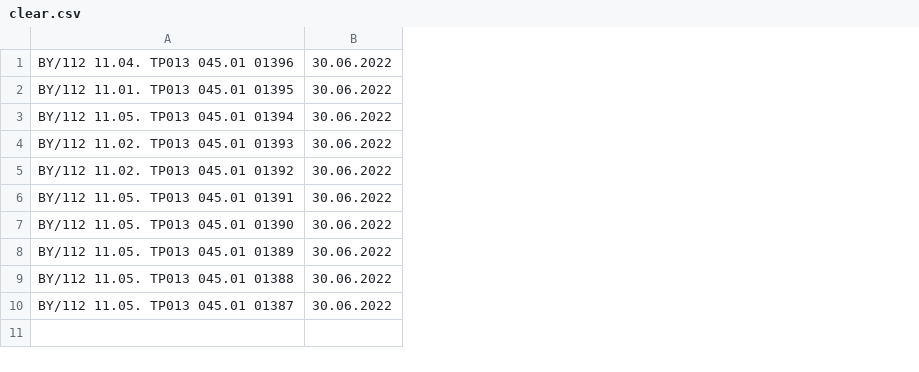
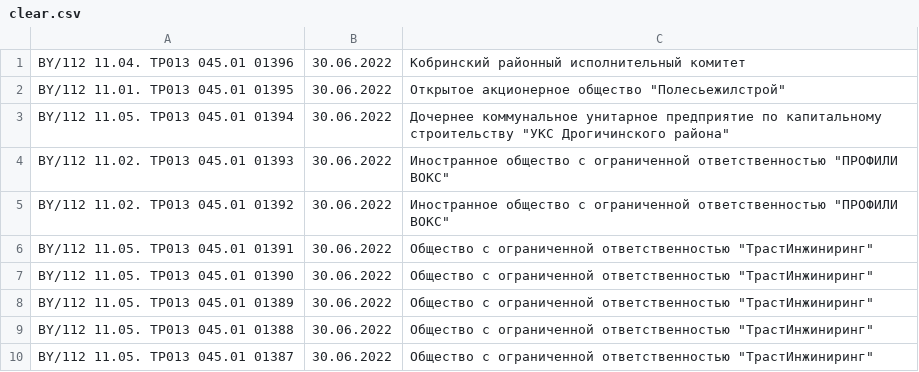
Before and after one commit to sid-brest/sertis, a CSV file: declaration/clear.csv, drawn as a sheet; the diff names each change by its address in the sheet, - before the commit and + after, or states it on an @@ line.

```diff
--- a/declaration/clear.csv
+++ b/declaration/clear.csv
+column C, rows 1-10: Кобринский районный исполнительный комитет | Открытое акционерное общество "Полесьежилстрой" | Дочернее коммунальное унитарное предприятие по капитальному строительству "УКС Дрогичинского района" | Иностранное общество с ограниченной ответственностью "ПРОФИЛИ ВОКС" | Иностранное общество с ограниченной ответственностью "ПРОФИЛИ ВОКС" | Общество с ограниченной ответственностью "ТрастИнжиниринг" | Общество с ограниченной ответственностью "ТрастИнжиниринг" | Общество с ограниченной ответственностью "ТрастИнжиниринг" | Общество с ограниченной ответственностью "ТрастИнжиниринг" | Общество с ограниченной ответственностью "ТрастИнжиниринг"
```
Also changed, not shown: 1 other file.
